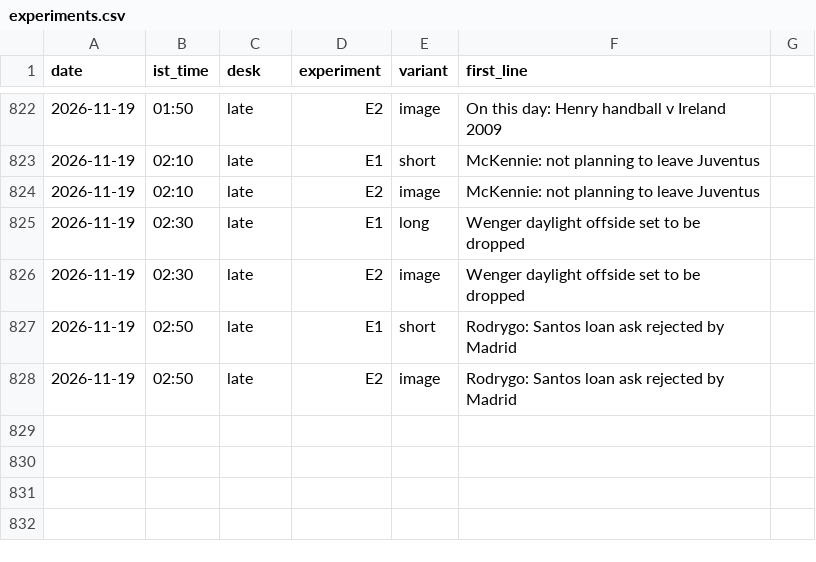
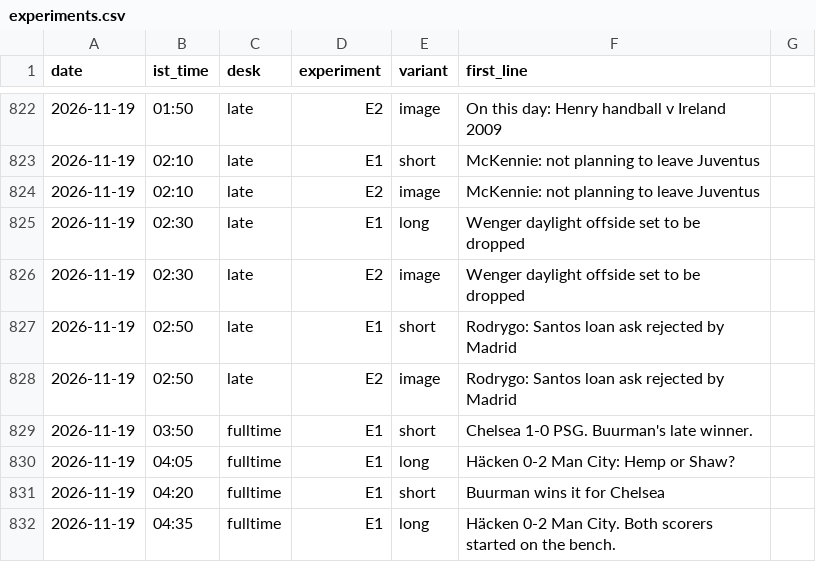
Before and after one commit to pvtaddyy/actxion-assets, a CSV file: posts/experiments.csv, drawn as a sheet; only a part is shown, gaps mark what is left out.

```diff
--- a/posts/experiments.csv
+++ b/posts/experiments.csv
@@ -828 +828,5 @@ date,ist_time,desk,experiment,variant,first_line
 2026-11-19,02:50,late,E2,image,Rodrygo: Santos loan ask rejected by Madrid
+2026-11-19,03:50,fulltime,E1,short,Chelsea 1-0 PSG. Buurman's late winner.
+2026-11-19,04:05,fulltime,E1,long,Häcken 0-2 Man City: Hemp or Shaw?
+2026-11-19,04:20,fulltime,E1,short,Buurman wins it for Chelsea
+2026-11-19,04:35,fulltime,E1,long,Häcken 0-2 Man City. Both scorers started on the bench.
```
Also changed, not shown: 11 other files.
